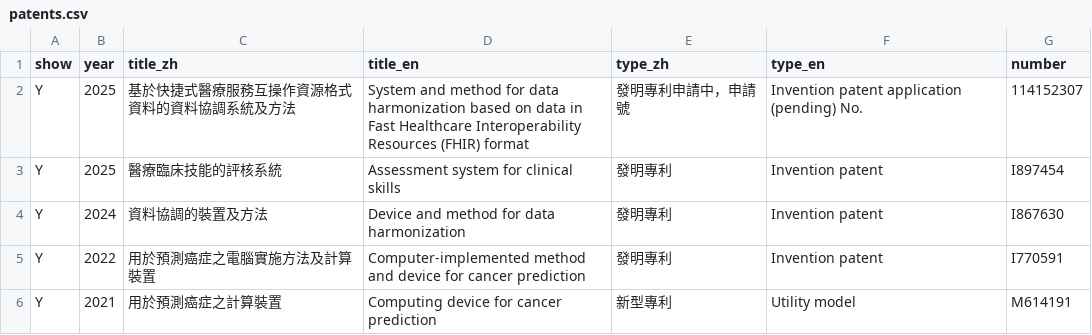
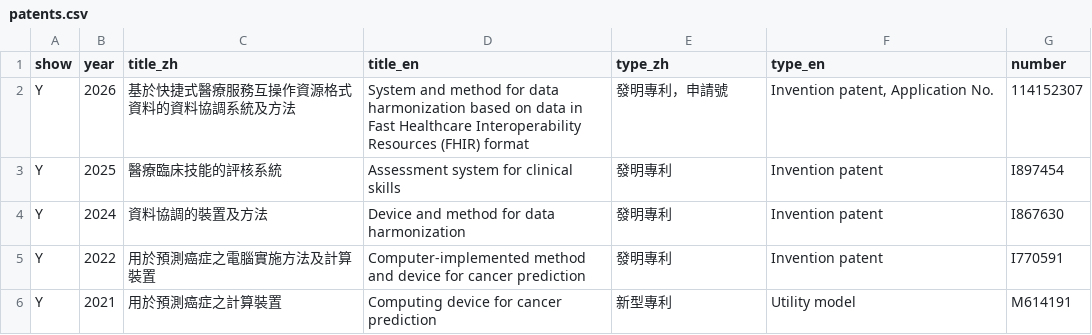
Before and after one commit to gracehuang-tmu/gracehuangtmu.github.io, a CSV file: data/patents.csv, drawn as a sheet.

```diff
--- a/data/patents.csv
+++ b/data/patents.csv
@@ -1,3 +1,3 @@
 show,year,title_zh,title_en,type_zh,type_en,number
-Y,2025,基於快捷式醫療服務互操作資源格式資料的資料協調系統及方法,System and method for data harmonization based on data in Fast Healthcare Interoperability Resources (FHIR) format,發明專利申請中，申請號,Invention patent application (pending) No.,114152307
+Y,2026,基於快捷式醫療服務互操作資源格式資料的資料協調系統及方法,System and method for data harmonization based on data in Fast Healthcare Interoperability Resources (FHIR) format,發明專利，申請號,"Invention patent, Application No.",114152307
 Y,2025,醫療臨床技能的評核系統,Assessment system for clinical skills,發明專利,Invention patent,I897454
```
Also changed, not shown: 1 other file.
